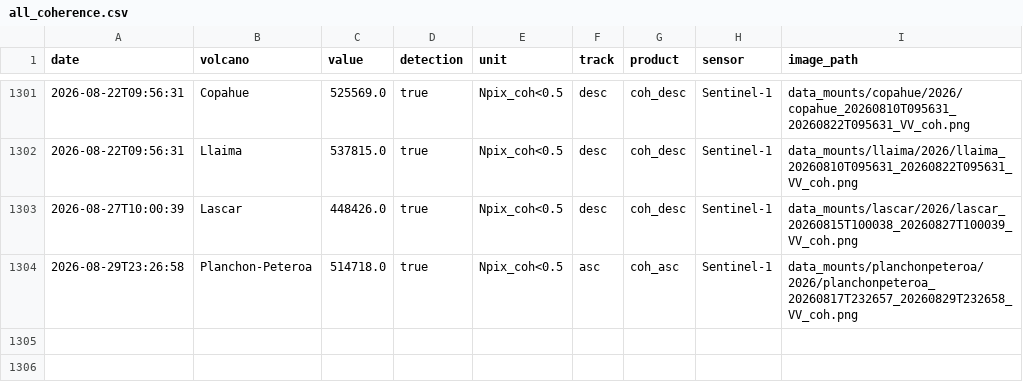
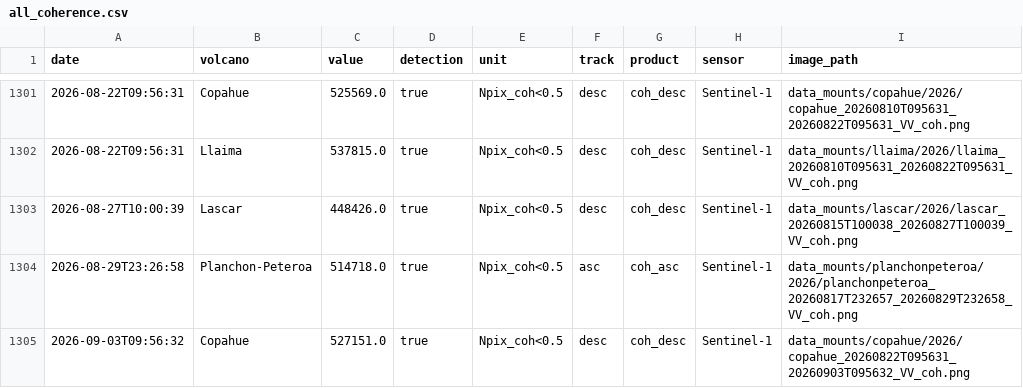
Before and after one commit to MendozaVolcanic/MOUNTS-Chile, a CSV file: csv/all_coherence.csv, drawn as a sheet; only a part is shown, gaps mark what is left out.

```diff
--- a/csv/all_coherence.csv
+++ b/csv/all_coherence.csv
@@ -1304 +1304,2 @@ date,volcano,value,detection,unit,track,product,sensor,image_path
 2026-08-29T23:26:58,Planchon-Peteroa,514718.0,true,Npix_coh<0.5,asc,coh_asc,Sentinel-1,data_mounts/planchonpeteroa/2026/planchonpeteroa_20260817T232657_20260829T232658_VV_coh.png
+2026-09-03T09:56:32,Copahue,527151.0,true,Npix_coh<0.5,desc,coh_desc,Sentinel-1,data_mounts/copahue/2026/copahue_20260822T095631_20260903T095632_VV_coh.png
```
Also changed, not shown: csv/all_deformation.csv, csv/copahue_coh_desc.csv, 23 other files.
